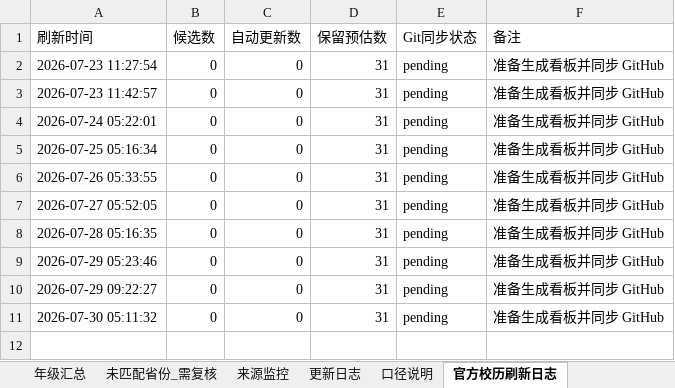
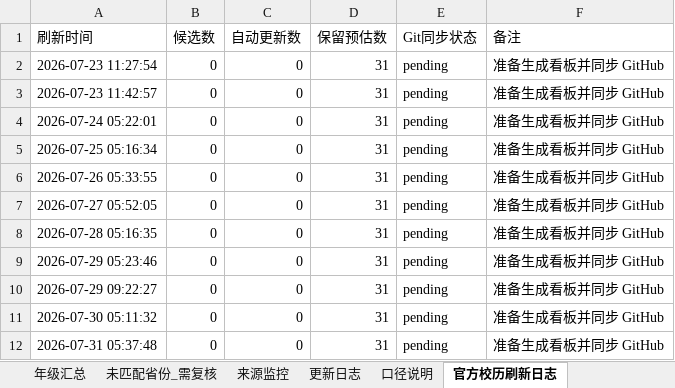
Before and after one commit to yxq870504-lgtm/SXZX-FJKXSJ, an Excel workbook: data/holiday_student_analysis.xlsx, sheet 官方校历刷新日志, drawn as a sheet; values as stored, in another font and other column widths than the file's, no borders; the diff names each change by its address in the sheet, - before the commit and + after, or states it on an @@ line.

```diff
--- a/data/holiday_student_analysis.xlsx (sheet 官方校历刷新日志)
+++ b/data/holiday_student_analysis.xlsx (sheet 官方校历刷新日志)
+row 12: 2026-07-31 05:37:48 | 0 | 0 | 31 | pending | 准备生成看板并同步 GitHub
```
Also changed, not shown: 1 other file.
